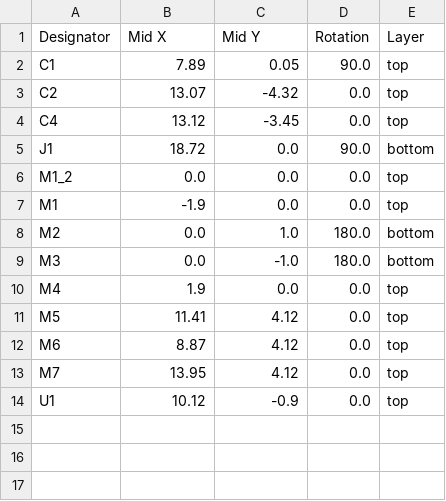
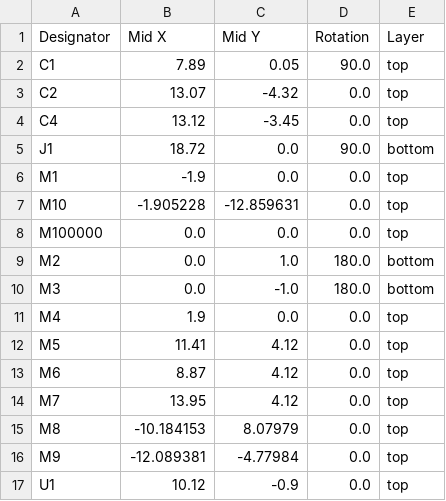
Before and after one commit to Ocanath/actuator-output-encoder, a CSV file: production-baseplate/positions.csv, drawn as a sheet; removed rows and columns are numbered as before the commit, all else as after; the diff names each change by its address in the sheet, - before the commit and + after, or states it on an @@ line.

```diff
--- a/production-baseplate/positions.csv
+++ b/production-baseplate/positions.csv
-row 6: M1_2 | 0.0 | 0.0 | 0.0 | top
+row 7: M10 | -1.905228 | -12.859631 | 0.0 | top
+row 8: M100000 | 0.0 | 0.0 | 0.0 | top
+row 15: M8 | -10.184153 | 8.07979 | 0.0 | top
+row 16: M9 | -12.089381 | -4.77984 | 0.0 | top
```
Also changed, not shown: 5 other files.
